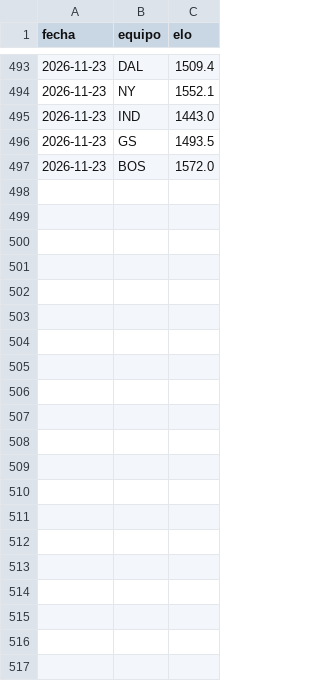
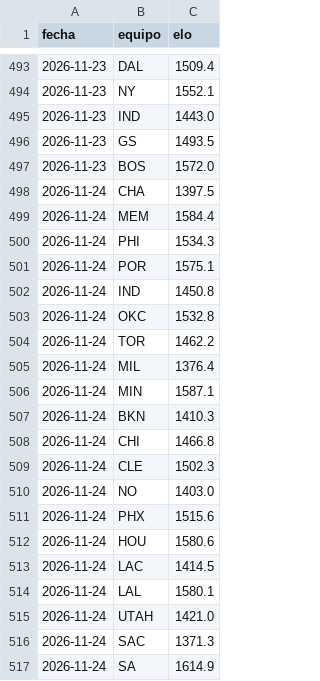
Before and after one commit to adridelpto/PreNBA, a CSV file: evolucion_elo.csv, drawn as a sheet; only a part is shown, gaps mark what is left out; the diff names each change by its address in the sheet, - before the commit and + after, or states it on an @@ line.

```diff
--- a/evolucion_elo.csv
+++ b/evolucion_elo.csv
+row 498: 2026-11-24 | CHA | 1397.5
+row 499: 2026-11-24 | MEM | 1584.4
+row 500: 2026-11-24 | PHI | 1534.3
+row 501: 2026-11-24 | POR | 1575.1
+row 502: 2026-11-24 | IND | 1450.8
+row 503: 2026-11-24 | OKC | 1532.8
+row 504: 2026-11-24 | TOR | 1462.2
+row 505: 2026-11-24 | MIL | 1376.4
+row 506: 2026-11-24 | MIN | 1587.1
+row 507: 2026-11-24 | BKN | 1410.3
+row 508: 2026-11-24 | CHI | 1466.8
+row 509: 2026-11-24 | CLE | 1502.3
+row 510: 2026-11-24 | NO | 1403.0
+row 511: 2026-11-24 | PHX | 1515.6
+row 512: 2026-11-24 | HOU | 1580.6
+row 513: 2026-11-24 | LAC | 1414.5
+row 514: 2026-11-24 | LAL | 1580.1
+row 515: 2026-11-24 | UTAH | 1421.0
+row 516: 2026-11-24 | SAC | 1371.3
+row 517: 2026-11-24 | SA | 1614.9
```
Also changed, not shown: evolucion_predicciones.csv, futbol_evolucion.csv, 31 other files.
